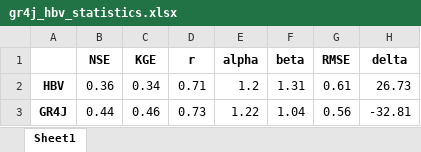
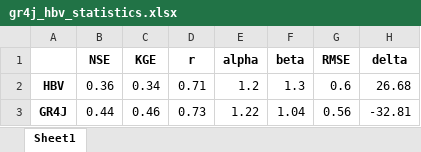
Before and after one commit to dmbrmv/my_dissertation, an Excel workbook: conclusions/tables/gr4j_hbv_statistics.xlsx, sheet Sheet1, drawn as a sheet; values as stored, in another font and other column widths than the file's, no borders; the diff names each change by its address in the sheet, - before the commit and + after, or states it on an @@ line.

```diff
--- a/conclusions/tables/gr4j_hbv_statistics.xlsx (sheet Sheet1)
+++ b/conclusions/tables/gr4j_hbv_statistics.xlsx (sheet Sheet1)
-F2 (beta): 1.31
+F2 (beta): 1.3
-G2 (RMSE): 0.61
+G2 (RMSE): 0.6
-H2 (delta): 26.73
+H2 (delta): 26.68
```
Also changed, not shown: conclusions/tables/NSE_by_basin_district.xlsx, conclusions/tables/lstm_s_meteo_statistics.xlsx, 4 other files.
